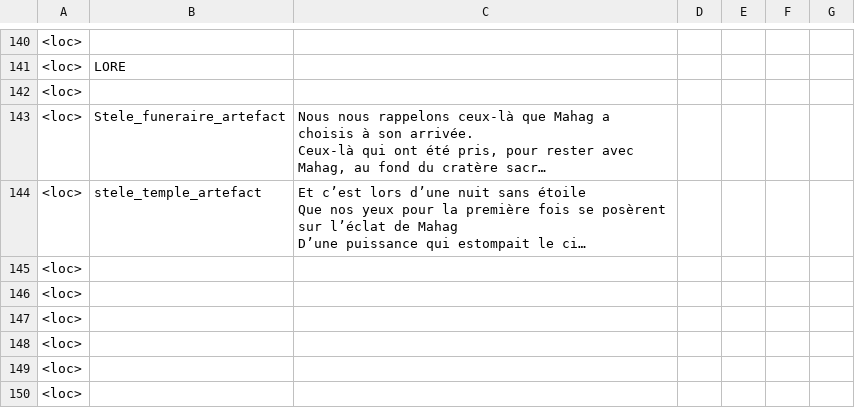
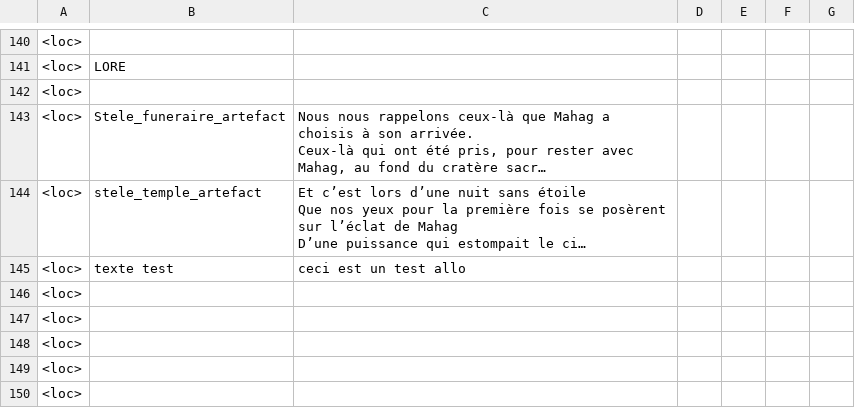
Before and after one commit to Theomn/Archipel, a CSV file: Assets/StreamingAssets/localization.csv, drawn as a sheet; only a part is shown, gaps mark what is left out; long unchanged cells end in …; the diff names each change by its address in the sheet, - before the commit and + after, or states it on an @@ line.

Commit message:
test texte

```diff
--- a/Assets/StreamingAssets/localization.csv
+++ b/Assets/StreamingAssets/localization.csv
-B145: (empty)
+B145: texte test
-C145: (empty)
+C145: ceci est un test allo
```
